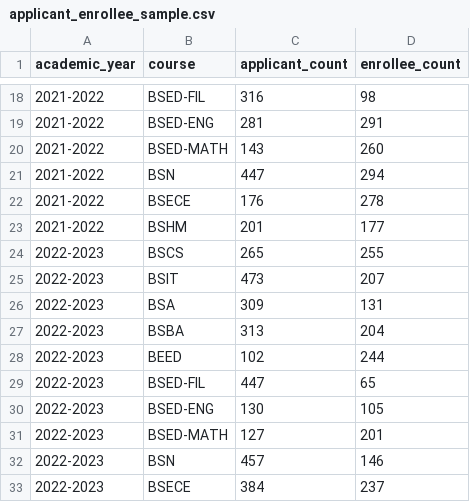
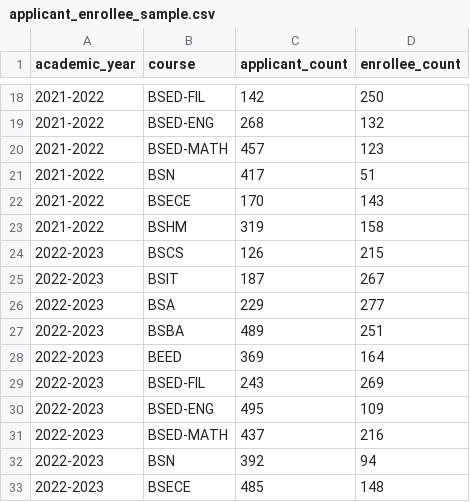
Before and after one commit to KianCandelario/plp-enrollment-insights-dashboard-nextjs, a CSV file: public/sample-files/applicant_enrollee_sample.csv, drawn as a sheet; only a part is shown, gaps mark what is left out; the diff covers the shown part only.

```diff
--- a/public/sample-files/applicant_enrollee_sample.csv
+++ b/public/sample-files/applicant_enrollee_sample.csv
@@ -18,16 +18,16 @@ academic_year,course,applicant_count,enrollee_count
-2021-2022,BSED-FIL,316,98
-2021-2022,BSED-ENG,281,291
-2021-2022,BSED-MATH,143,260
-2021-2022,BSN,447,294
-2021-2022,BSECE,176,278
-2021-2022,BSHM,201,177
-2022-2023,BSCS,265,255
-2022-2023,BSIT,473,207
-2022-2023,BSA,309,131
-2022-2023,BSBA,313,204
-2022-2023,BEED,102,244
-2022-2023,BSED-FIL,447,65
-2022-2023,BSED-ENG,130,105
-2022-2023,BSED-MATH,127,201
-2022-2023,BSN,457,146
-2022-2023,BSECE,384,237
+2021-2022,BSED-FIL,142,250
+2021-2022,BSED-ENG,268,132
+2021-2022,BSED-MATH,457,123
+2021-2022,BSN,417,51
+2021-2022,BSECE,170,143
+2021-2022,BSHM,319,158
+2022-2023,BSCS,126,215
+2022-2023,BSIT,187,267
+2022-2023,BSA,229,277
+2022-2023,BSBA,489,251
+2022-2023,BEED,369,164
+2022-2023,BSED-FIL,243,269
+2022-2023,BSED-ENG,495,109
+2022-2023,BSED-MATH,437,216
+2022-2023,BSN,392,94
+2022-2023,BSECE,485,148
```
Also changed, not shown: 12 removed rows and 84 edited cells elsewhere in this file, 2 other files.
